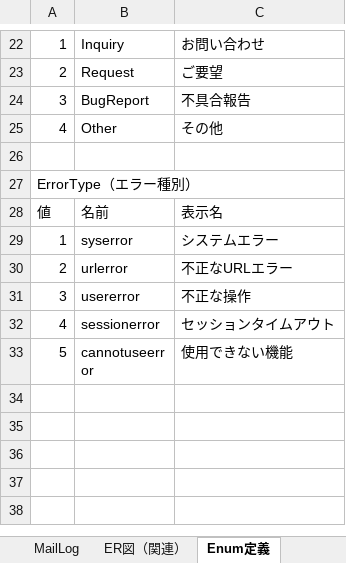
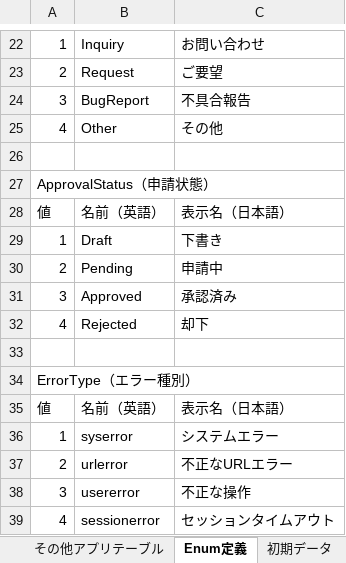
Before and after one commit to harness17/DevNext, an Excel workbook: doc/DB設計書.xlsx, sheet Enum定義, drawn as a sheet; only a part is shown, gaps mark what is left out; the shorter side is filled out with more unchanged rows; values as stored, in another font and other column widths than the file's, no cell formats; addresses are those after the commit; the diff covers the shown part only; the diff names each change by its address in the sheet, - before the commit and + after, or states it on an @@ line.

```diff
--- a/doc/DB設計書.xlsx (sheet Enum定義)
+++ b/doc/DB設計書.xlsx (sheet Enum定義)
-sheet tab: MailLog
-sheet tab: ER図（関連）
+row 27: ApprovalStatus（申請状態）
+row 28: 値 | 名前（英語） | 表示名（日本語）
+row 29: 1 | Draft | 下書き
+row 30: 2 | Pending | 申請中
+row 31: 3 | Approved | 承認済み
+row 32: 4 | Rejected | 却下
+row 33: (empty)
-B35: 名前
+B35: 名前（英語）
-C35: 表示名
+C35: 表示名（日本語）
```
Also changed, not shown: 13 edited cells and merged cells elsewhere in this sheet, sheet その他アプリテーブル, sheet 承認ワークフロー, sheet SampleEntity, sheet テーブル一覧, sheet 初期データ, sheet SampleEntityChild, 1 more sheet, other sheet tabs, cell formats, 12 other files.
